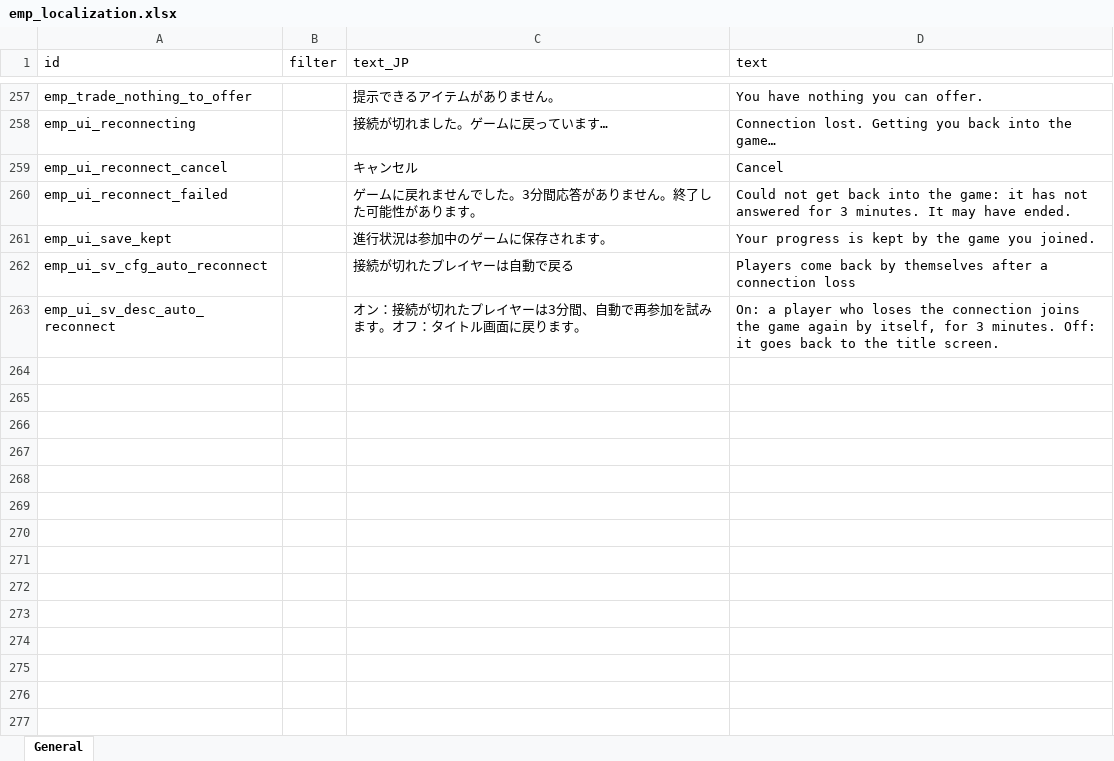
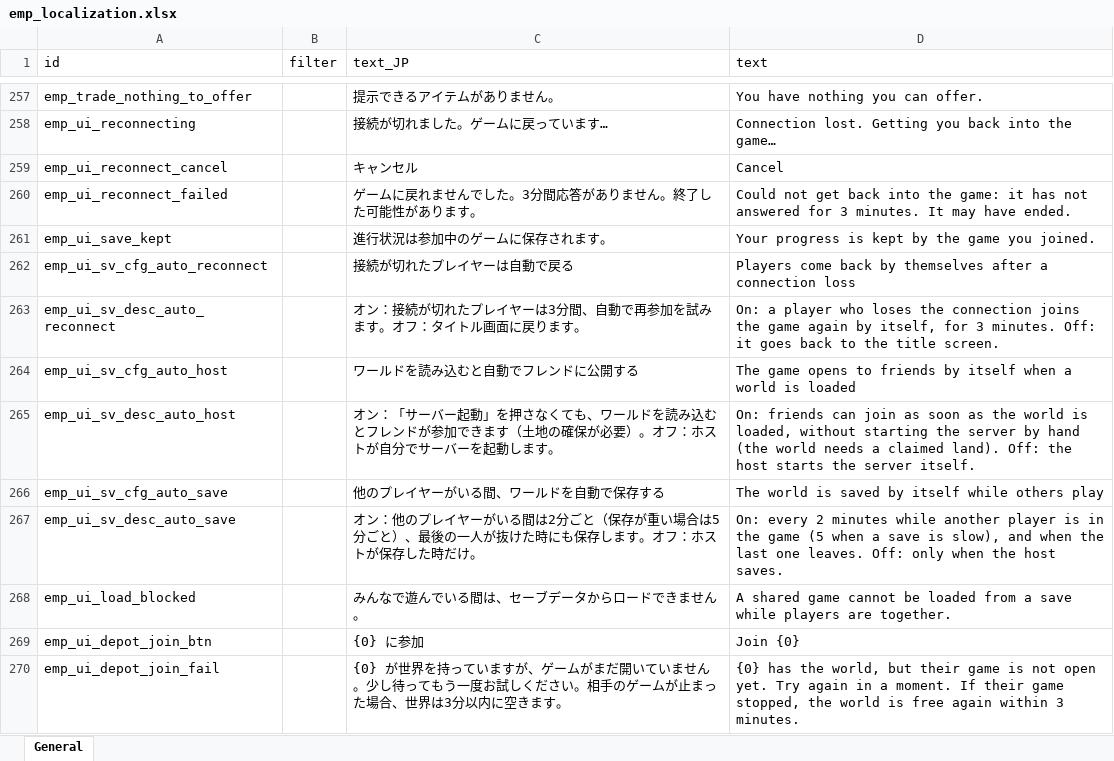
Before and after one commit to devmarcpro/elin-together, an Excel workbook: package/LangMod/EN/emp_localization.xlsx, sheet General, drawn as a sheet; only a part is shown, gaps mark what is left out; values as stored, in another font and other column widths than the file's, no borders; the diff names each change by its address in the sheet, - before the commit and + after, or states it on an @@ line.

```diff
--- a/package/LangMod/EN/emp_localization.xlsx (sheet General)
+++ b/package/LangMod/EN/emp_localization.xlsx (sheet General)
+row 264: emp_ui_sv_cfg_auto_host |  | ワールドを読み込むと自動でフレンドに公開する | The game opens to friends by itself when a world is loaded
+row 265: emp_ui_sv_desc_auto_host |  | オン：「サーバー起動」を押さなくても、ワールドを読み込むとフレンドが参加できます（土地の確保が必要）。オフ：ホストが自分でサーバーを起動します。 | On: friends can join as soon as the world is loaded, without starting the server by hand (the world needs a claimed land). Off: the host starts the server itself.
+row 266: emp_ui_sv_cfg_auto_save |  | 他のプレイヤーがいる間、ワールドを自動で保存する | The world is saved by itself while others play
+row 267: emp_ui_sv_desc_auto_save |  | オン：他のプレイヤーがいる間は2分ごと（保存が重い場合は5分ごと）、最後の一人が抜けた時にも保存します。オフ：ホストが保存した時だけ。 | On: every 2 minutes while another player is in the game (5 when a save is slow), and when the last one leaves. Off: only when the host saves.
+row 268: emp_ui_load_blocked |  | みんなで遊んでいる間は、セーブデータからロードできません。 | A shared game cannot be loaded from a save while players are together.
+row 269: emp_ui_depot_join_btn |  | {0} に参加 | Join {0}
+row 270: emp_ui_depot_join_fail |  | {0} が世界を持っていますが、ゲームがまだ開いていません。少し待ってもう一度お試しください。相手のゲームが止まった場合、世界は3分以内に空きます。 | {0} has the world, but their game is not open yet. Try again in a moment. If their game stopped, the world is free again within 3 minutes.
```
Also changed, not shown: 53 other files.
